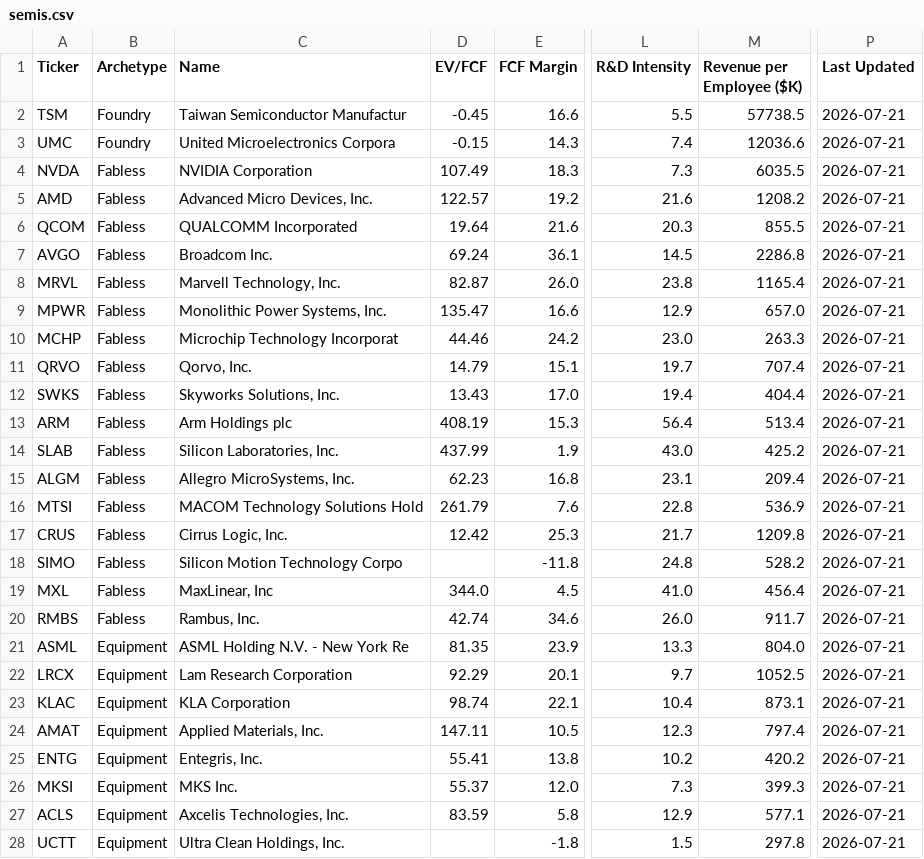
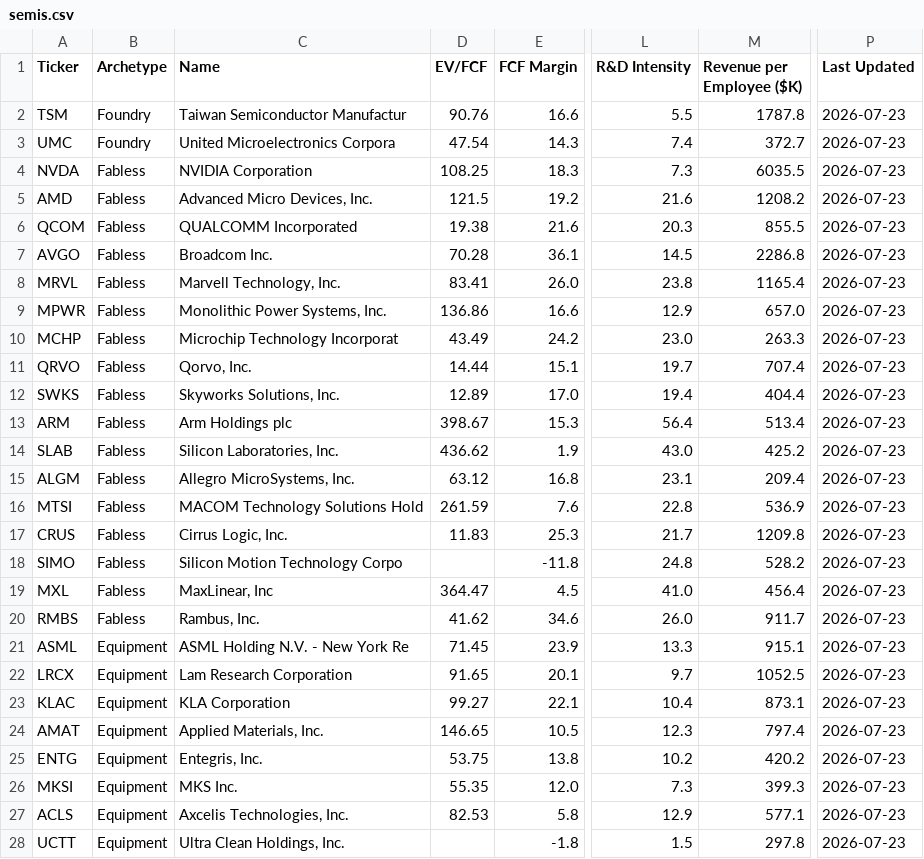
Before and after one commit to NersesArslan/Stockify, a CSV file: data/semis.csv, drawn as a sheet; only a part is shown, gaps mark what is left out; the diff covers the shown part only; the diff names each change by its address in the sheet, - before the commit and + after, or states it on an @@ line.

```diff
--- a/data/semis.csv
+++ b/data/semis.csv
-D2 (EV/FCF): -0.45
+D2 (EV/FCF): 90.76
-M2 (Revenue per Employee ($K)): 57738.5
+M2 (Revenue per Employee ($K)): 1787.8
-P2:P28 (Last Updated): 2026-07-21
+P2:P28 (Last Updated): 2026-07-23
-D3 (EV/FCF): -0.15
+D3 (EV/FCF): 47.54
-M3 (Revenue per Employee ($K)): 12036.6
+M3 (Revenue per Employee ($K)): 372.7
-D4 (EV/FCF): 107.49
+D4 (EV/FCF): 108.25
-D5 (EV/FCF): 122.57
+D5 (EV/FCF): 121.5
-D6 (EV/FCF): 19.64
+D6 (EV/FCF): 19.38
-D7 (EV/FCF): 69.24
+D7 (EV/FCF): 70.28
-D8 (EV/FCF): 82.87
+D8 (EV/FCF): 83.41
-D9 (EV/FCF): 135.47
+D9 (EV/FCF): 136.86
-D10 (EV/FCF): 44.46
+D10 (EV/FCF): 43.49
-D11 (EV/FCF): 14.79
+D11 (EV/FCF): 14.44
-D12 (EV/FCF): 13.43
+D12 (EV/FCF): 12.89
-D13 (EV/FCF): 408.19
+D13 (EV/FCF): 398.67
-D14 (EV/FCF): 437.99
+D14 (EV/FCF): 436.62
-D15 (EV/FCF): 62.23
+D15 (EV/FCF): 63.12
-D16 (EV/FCF): 261.79
+D16 (EV/FCF): 261.59
-D17 (EV/FCF): 12.42
+D17 (EV/FCF): 11.83
-D19 (EV/FCF): 344.0
+D19 (EV/FCF): 364.47
-D20 (EV/FCF): 42.74
+D20 (EV/FCF): 41.62
-D21 (EV/FCF): 81.35
+D21 (EV/FCF): 71.45
-M21 (Revenue per Employee ($K)): 804.0
+M21 (Revenue per Employee ($K)): 915.1
-D22 (EV/FCF): 92.29
+D22 (EV/FCF): 91.65
-D23 (EV/FCF): 98.74
+D23 (EV/FCF): 99.27
-D24 (EV/FCF): 147.11
+D24 (EV/FCF): 146.65
-D25 (EV/FCF): 55.41
+D25 (EV/FCF): 53.75
-D26 (EV/FCF): 55.37
+D26 (EV/FCF): 55.35
-D27 (EV/FCF): 83.59
+D27 (EV/FCF): 82.53
```
Also changed, not shown: 38 edited cells elsewhere in this file, data/semis_scored.csv, 2 other files.
